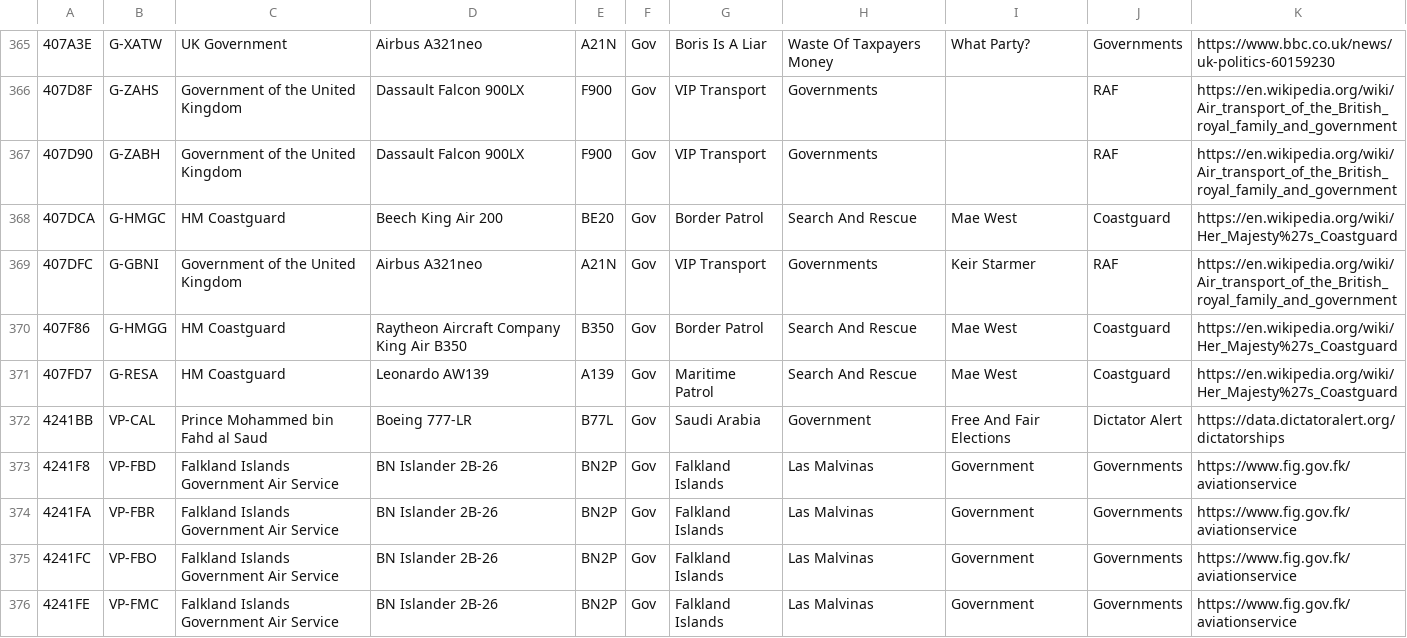
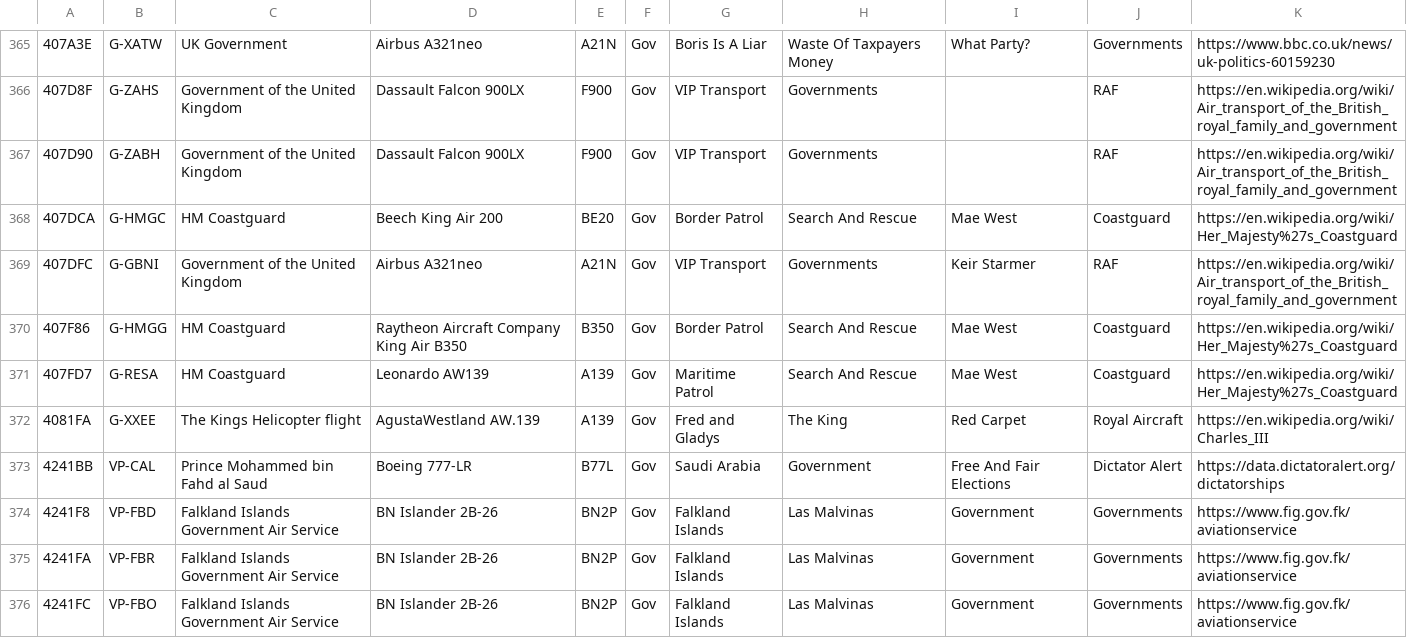
Before and after one commit to dziban303/plane-alert-db, a CSV file: plane-alert-gov.csv, drawn as a sheet; only a part is shown, gaps mark what is left out; the shorter side is filled out with more unchanged rows; the diff names each change by its address in the sheet, - before the commit and + after, or states it on an @@ line.

```diff
--- a/plane-alert-gov.csv
+++ b/plane-alert-gov.csv
+row 372: 4081FA | G-XXEE | The Kings Helicopter flight | AgustaWestland AW.139 | A139 | Gov | Fred and Gladys | The King | Red Carpet | Royal Aircraft | https://en.wikipedia.org/wiki/Charles_III
```
Also changed, not shown: plane-alert-gov-images.csv, 4 other files.
